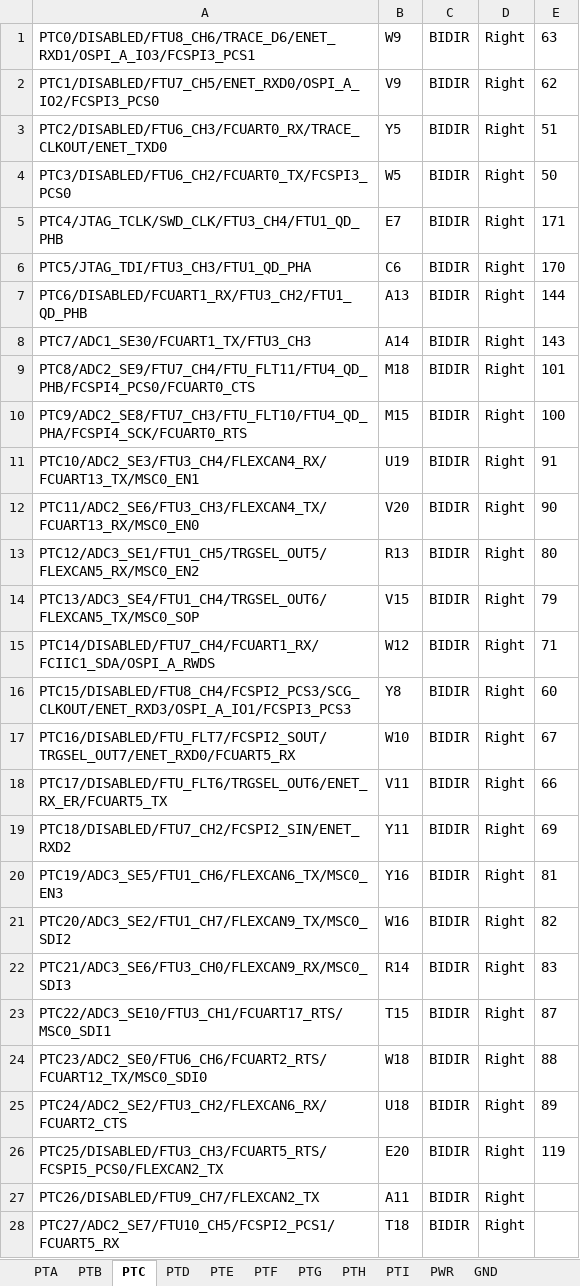
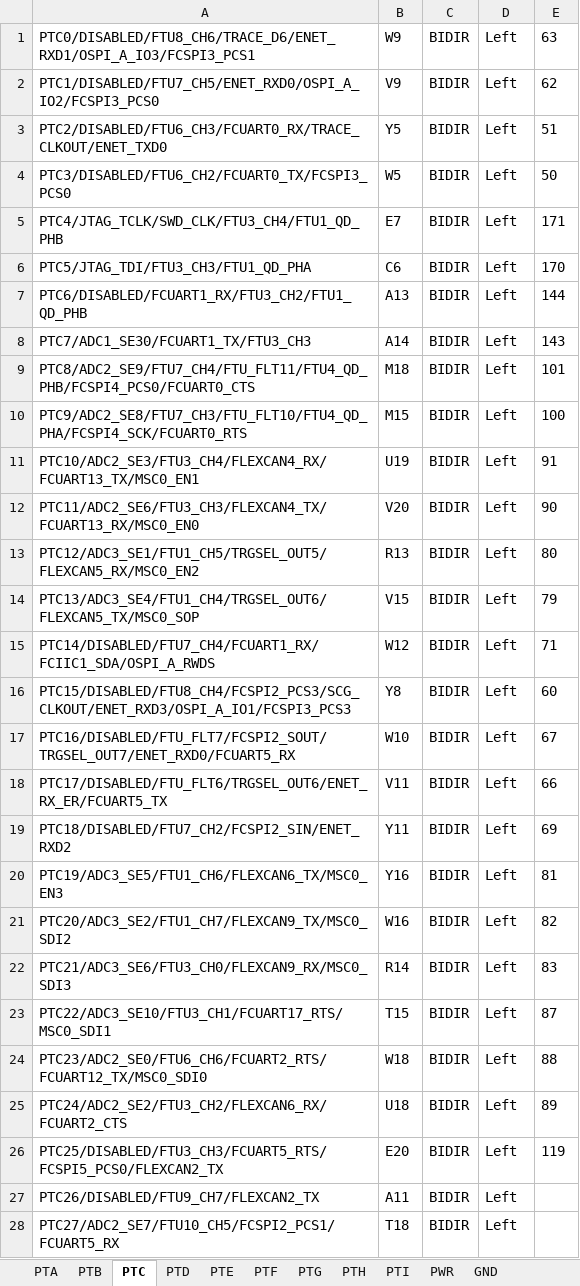
Before and after one commit to sdyspb/can-fd-logger, an Excel workbook: pinout/fc7300-320-pin-a1.xlsx, sheet PTC, drawn as a sheet; only a part is shown; values as stored, in another font and other column widths than the file's, no borders; the diff covers the shown part only; the diff names each change by its address in the sheet, - before the commit and + after, or states it on an @@ line.

```diff
--- a/pinout/fc7300-320-pin-a1.xlsx (sheet PTC)
+++ b/pinout/fc7300-320-pin-a1.xlsx (sheet PTC)
-D1:D28: Right
+D1:D28: Left
```
Also changed, not shown: 4 edited cells elsewhere in this sheet, sheet PWR, sheet PTD, sheet PTB, sheet PTE, sheet PTF, sheet PTG, 3 more sheets.
